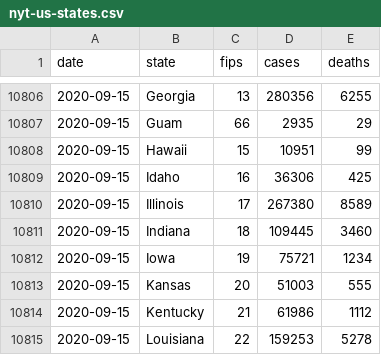
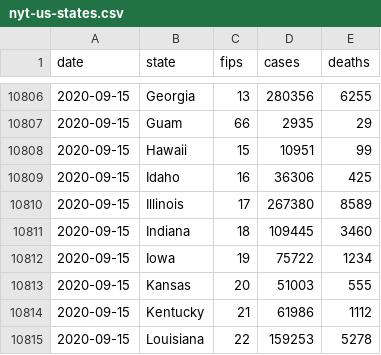
Before and after one commit to artcompiler/coronaviris, a CSV file: data/nyt-us-states.csv, drawn as a sheet; only a part is shown, gaps mark what is left out.

```diff
--- a/data/nyt-us-states.csv
+++ b/data/nyt-us-states.csv
@@ -10811,3 +10811,3 @@ date,state,fips,cases,deaths
 2020-09-15,Indiana,18,109445,3460
-2020-09-15,Iowa,19,75721,1234
+2020-09-15,Iowa,19,75722,1234
 2020-09-15,Kansas,20,51003,555
```
Also changed, not shown: data/nyt-us.csv.
